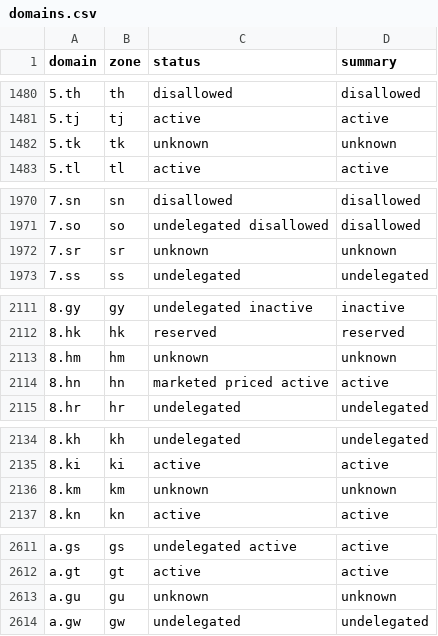
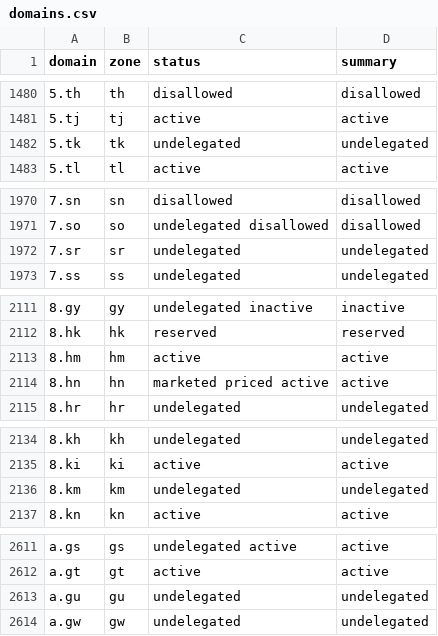
Before and after one commit to Elijah-Adams/domains, a CSV file: data/domains.csv, drawn as a sheet; only a part is shown, gaps mark what is left out; the diff covers the shown part only.

```diff
--- a/data/domains.csv
+++ b/data/domains.csv
@@ -1481,3 +1481,3 @@ domain,zone,status,summary
 5.tj,tj,active,active
-5.tk,tk,unknown,unknown
+5.tk,tk,undelegated,undelegated
 5.tl,tl,active,active
@@ -1971,3 +1971,3 @@ domain,zone,status,summary
 7.so,so,undelegated disallowed,disallowed
-7.sr,sr,unknown,unknown
+7.sr,sr,undelegated,undelegated
 7.ss,ss,undelegated,undelegated
@@ -2112,3 +2112,3 @@ domain,zone,status,summary
 8.hk,hk,reserved,reserved
-8.hm,hm,unknown,unknown
+8.hm,hm,active,active
 8.hn,hn,marketed priced active,active
@@ -2135,3 +2135,3 @@ domain,zone,status,summary
 8.ki,ki,active,active
-8.km,km,unknown,unknown
+8.km,km,undelegated,undelegated
 8.kn,kn,active,active
@@ -2612,3 +2612,3 @@ a.gs,gs,undelegated active,active
 a.gt,gt,active,active
-a.gu,gu,unknown,unknown
+a.gu,gu,undelegated,undelegated
 a.gw,gw,undelegated,undelegated
```
Also changed, not shown: 33 edited cells elsewhere in this file, 2 other files.
